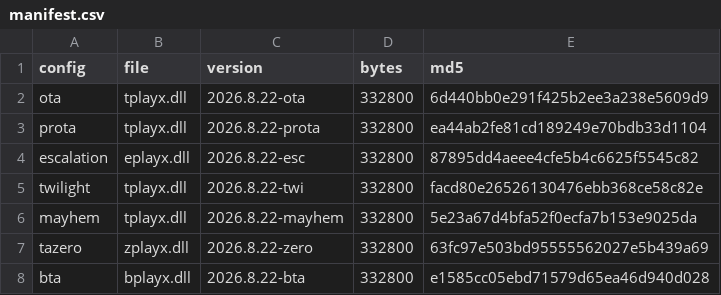
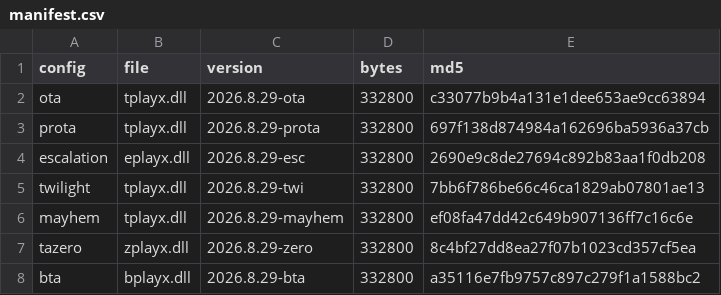
Before and after one commit to tanvanman/TADR, a CSV file: src/Recorder/dist/manifest.csv, drawn as a sheet.

Commit message:
Update tdraw and recorder builds (2026.8.29)

```diff
--- a/src/Recorder/dist/manifest.csv
+++ b/src/Recorder/dist/manifest.csv
@@ -1,8 +1,8 @@
 "config","file","version","bytes","md5"
-"ota","tplayx.dll","2026.8.22-ota","332800","6d440bb0e291f425b2ee3a238e5609d9"
-"prota","tplayx.dll","2026.8.22-prota","332800","ea44ab2fe81cd189249e70bdb33d1104"
-"escalation","eplayx.dll","2026.8.22-esc","332800","87895dd4aeee4cfe5b4c6625f5545c82"
-"twilight","tplayx.dll","2026.8.22-twi","332800","facd80e26526130476ebb368ce58c82e"
-"mayhem","tplayx.dll","2026.8.22-mayhem","332800","5e23a67d4bfa52f0ecfa7b153e9025da"
-"tazero","zplayx.dll","2026.8.22-zero","332800","63fc97e503bd95555562027e5b439a69"
-"bta","bplayx.dll","2026.8.22-bta","332800","e1585cc05ebd71579d65ea46d940d028"
+"ota","tplayx.dll","2026.8.29-ota","332800","c33077b9b4a131e1dee653ae9cc63894"
+"prota","tplayx.dll","2026.8.29-prota","332800","697f138d874984a162696ba5936a37cb"
+"escalation","eplayx.dll","2026.8.29-esc","332800","2690e9c8de27694c892b83aa1f0db208"
+"twilight","tplayx.dll","2026.8.29-twi","332800","7bb6f786be66c46ca1829ab07801ae13"
+"mayhem","tplayx.dll","2026.8.29-mayhem","332800","ef08fa47dd42c649b907136ff7c16c6e"
+"tazero","zplayx.dll","2026.8.29-zero","332800","8c4bf27dd8ea27f07b1023cd357cf5ea"
+"bta","bplayx.dll","2026.8.29-bta","332800","a35116e7fb9757c897c279f1a1588bc2"
```
Also changed, not shown: 26 other files.
